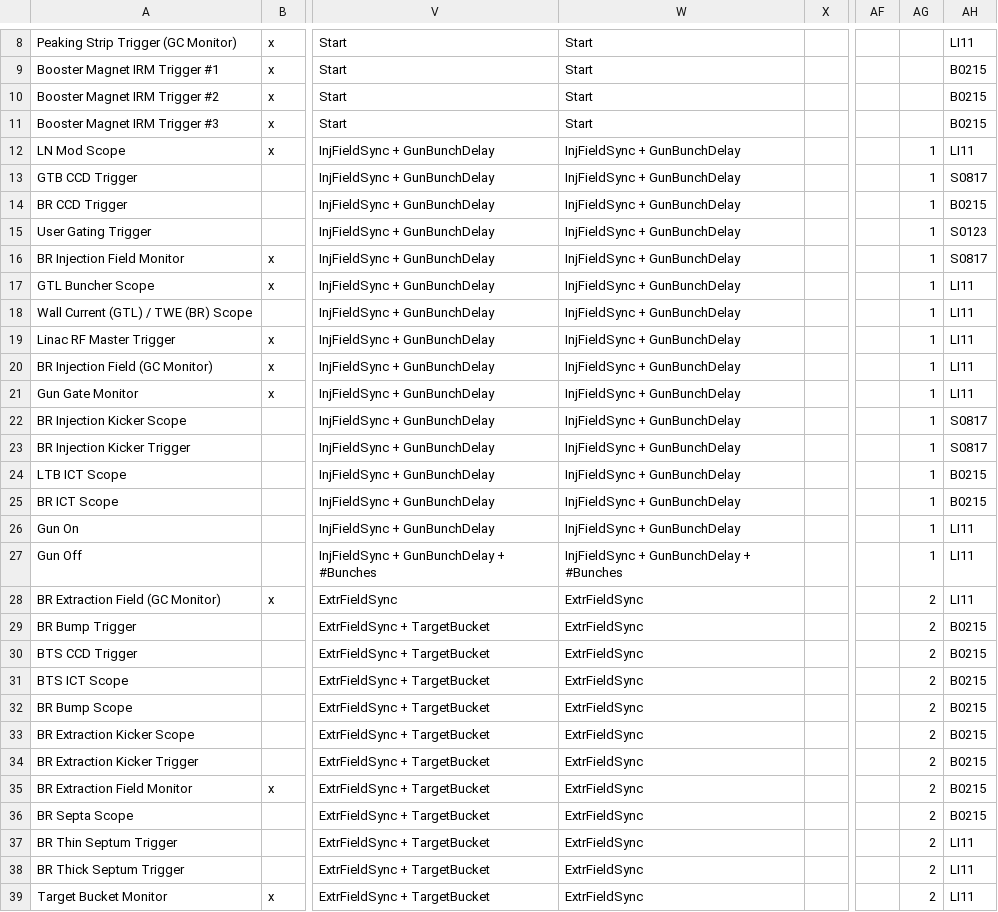
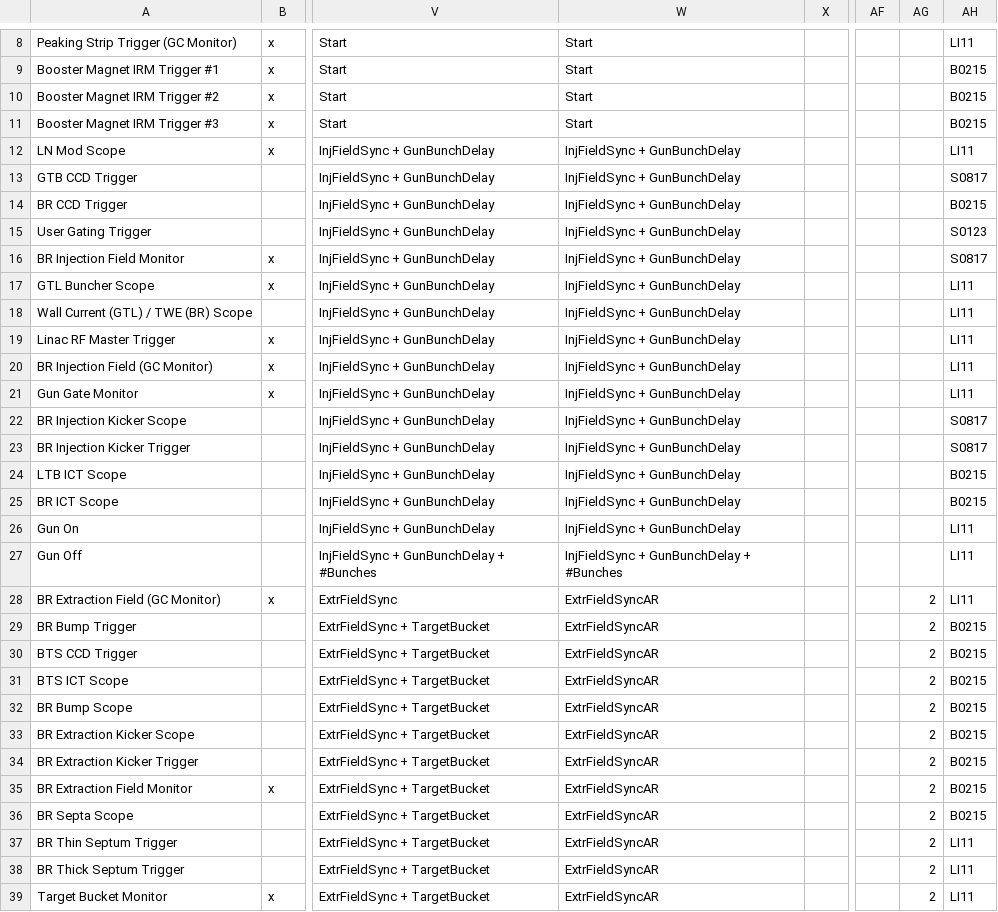
Before and after one commit to BerkeleyLab/siocDualTiming, a CSV file: timingApp/src/TuningModeTriggers.csv, drawn as a sheet; only a part is shown, gaps mark what is left out; the diff covers the shown part only; the diff names each change by its address in the sheet, - before the commit and + after, or states it on an @@ line.

Commit message:
TimingApp: fix using injection events with category 0

```diff
--- a/timingApp/src/TuningModeTriggers.csv
+++ b/timingApp/src/TuningModeTriggers.csv
-AG12:AG27: 1
+AG12:AG27: (empty)
-W28:W39: ExtrFieldSync
+W28:W39: ExtrFieldSyncAR
```
Also changed, not shown: 3 added rows and 16 edited cells elsewhere in this file.
